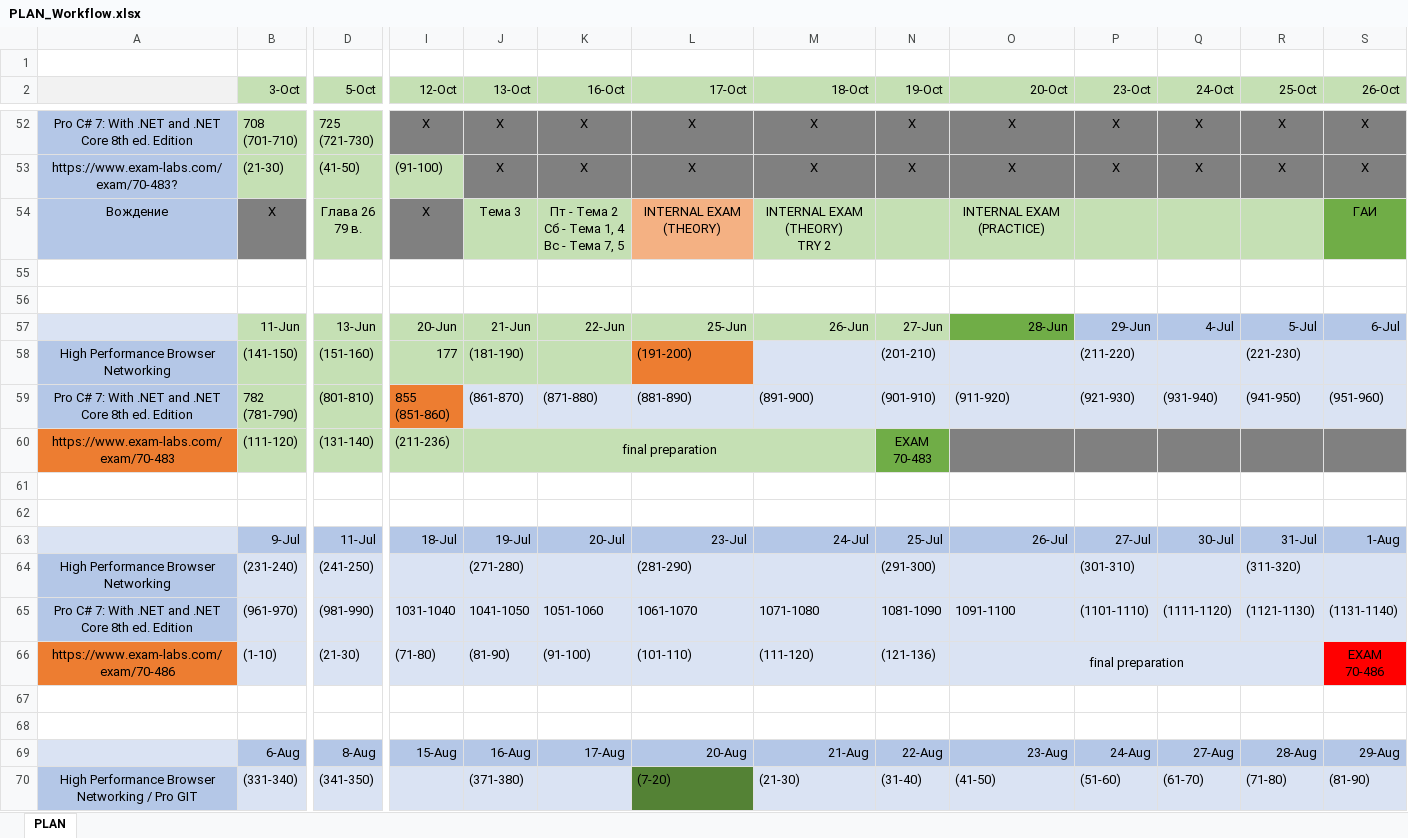
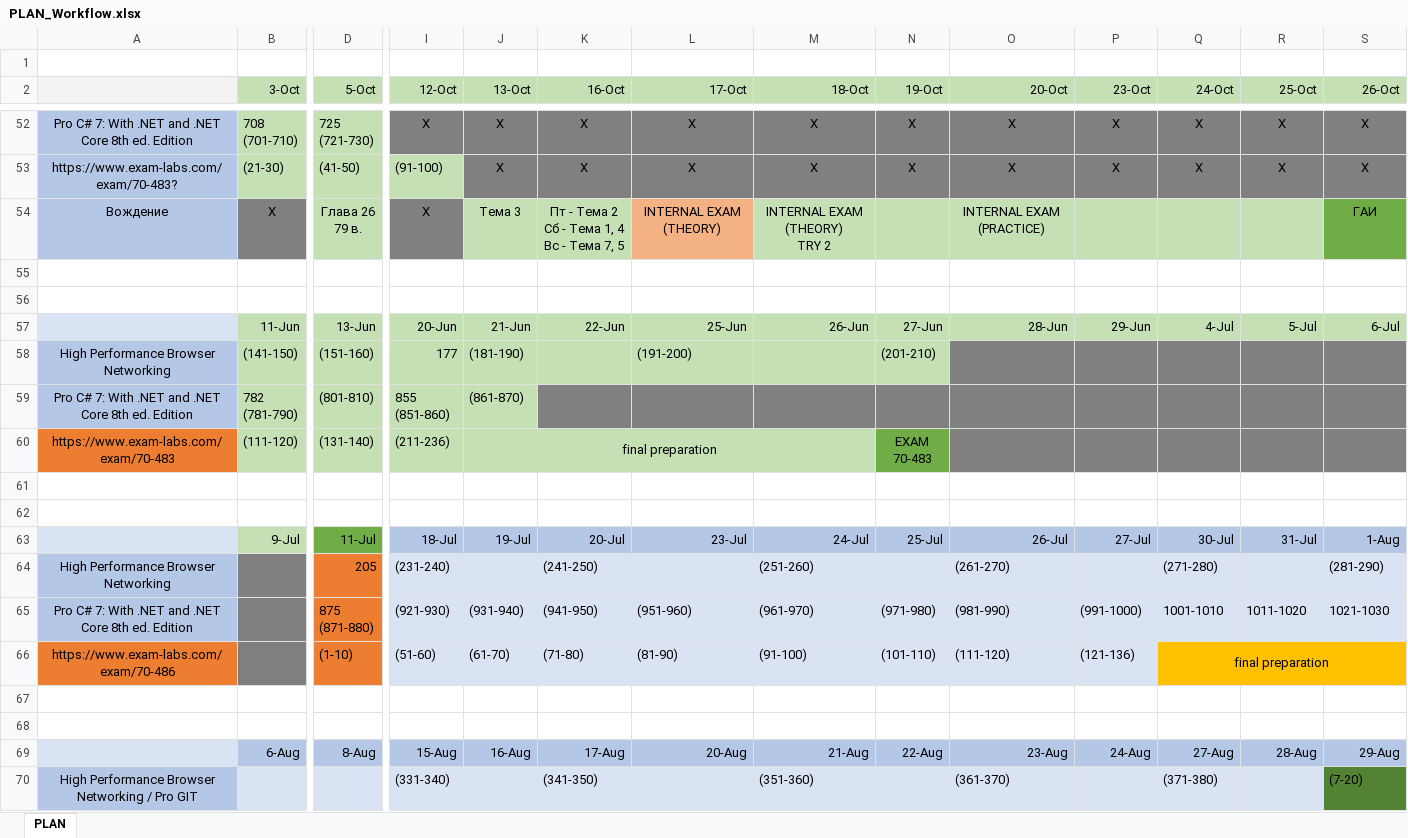
Before and after one commit to MargaretSmoliakova/Self-Improvement-PLAN, an Excel workbook: PLAN_Workflow.xlsx, sheet PLAN, drawn as a sheet; only a part is shown, gaps mark what is left out; values as stored, in another font and other column widths than the file's, no borders; removed rows and columns are numbered as before the commit, all else as after; rows hold the shown columns only; ↵ is a line break in a cell; the diff covers the shown part only; the diff names each change by its address in the sheet, - before the commit and + after, or states it on an @@ line.

Commit message:
Add files via upload

```diff
--- a/PLAN_Workflow.xlsx (sheet PLAN)
+++ b/PLAN_Workflow.xlsx (sheet PLAN)
-O57 fill: #70AD47
+O57 fill: #C5E0B4
-P57:S57 fill: #B4C7E7
+P57:S57 fill: #C5E0B4
-L58 fill: #ED7D31
+L58 fill: #C5E0B4
-M58:N58 fill: #DAE3F3
+M58:N58 fill: #C5E0B4
-O58:S58 fill: #DAE3F3
+O58:S58 fill: #808080
-P58 (23-Oct): (211-220)
+P58 (23-Oct): (empty)
-R58 (25-Oct): (221-230)
+R58 (25-Oct): (empty)
-I59 fill: #ED7D31
+I59 fill: #C5E0B4
-J59 fill: #DAE3F3
+J59 fill: #C5E0B4
-K59 (16-Oct): (871-880)
+K59 (16-Oct): (empty)
-K59:S59 fill: #DAE3F3
+K59:S59 fill: #808080
-L59 (17-Oct): (881-890)
+L59 (17-Oct): (empty)
-M59 (18-Oct): (891-900)
+M59 (18-Oct): (empty)
-N59 (19-Oct): (901-910)
+N59 (19-Oct): (empty)
-O59 (20-Oct): (911-920)
+O59 (20-Oct): (empty)
-P59 (23-Oct): (921-930)
+P59 (23-Oct): (empty)
-Q59 (24-Oct): (931-940)
+Q59 (24-Oct): (empty)
-R59 (25-Oct): (941-950)
+R59 (25-Oct): (empty)
-S59 (26-Oct): (951-960)
+S59 (26-Oct): (empty)
-B63 fill: #B4C7E7
+B63 fill: #C5E0B4
-D63 fill: #B4C7E7
+D63 fill: #70AD47
-row 64: High Performance Browser Networking | (231-240) | (241-250) |  | (271-280) |  | (281-290) |  | (291-300) |  | (301-310) |  | (311-320)
-row 65: Pro C# 7: With .NET and .NET Core 8th ed. Edition | (961-970) | (981-990) | 1031-1040 | 1041-1050 | 1051-1060 | 1061-1070 | 1071-1080 | 1081-1090 | 1091-1100 | (1101-1110) | (1111-1120) | (1121-1130) | (1131-1140)
-row 66: https://www.exam-labs.com/exam/70-486 | (1-10) | (21-30) | (71-80) | (81-90) | (91-100) | (101-110) | (111-120) | (121-136) | final preparation |  |  |  | EXAM ↵ 70-486
+row 64: High Performance Browser Networking |  | 205 | (231-240) |  | (241-250) |  | (251-260) |  | (261-270) |  | (271-280) |  | (281-290)
+row 65: Pro C# 7: With .NET and .NET Core 8th ed. Edition |  | 875 ↵ (871-880) | (921-930) | (931-940) | (941-950) | (951-960) | (961-970) | (971-980) | (981-990) | (991-1000) | 1001-1010 | 1011-1020 | 1021-1030
+row 66: https://www.exam-labs.com/exam/70-486 |  | (1-10) | (51-60) | (61-70) | (71-80) | (81-90) | (91-100) | (101-110) | (111-120) | (121-136) | final preparation
-row 70: High Performance Browser Networking / Pro GIT | (331-340) | (341-350) |  | (371-380) |  | (7-20) | (21-30) | (31-40) | (41-50) | (51-60) | (61-70) | (71-80) | (81-90)
+row 70: High Performance Browser Networking / Pro GIT |  |  | (331-340) |  | (341-350) |  | (351-360) |  | (361-370) |  | (371-380) |  | (7-20)
```
Also changed, not shown: 2 added rows, 2 removed rows, 40 edited cells and cell formats elsewhere in this sheet.
